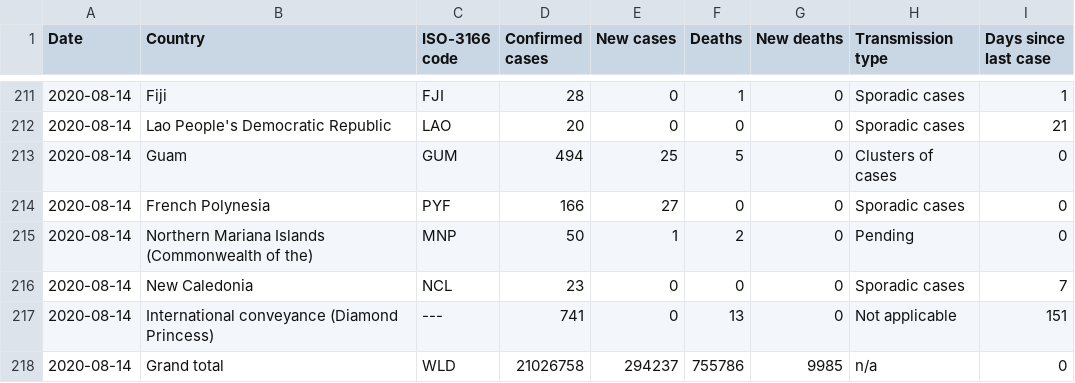
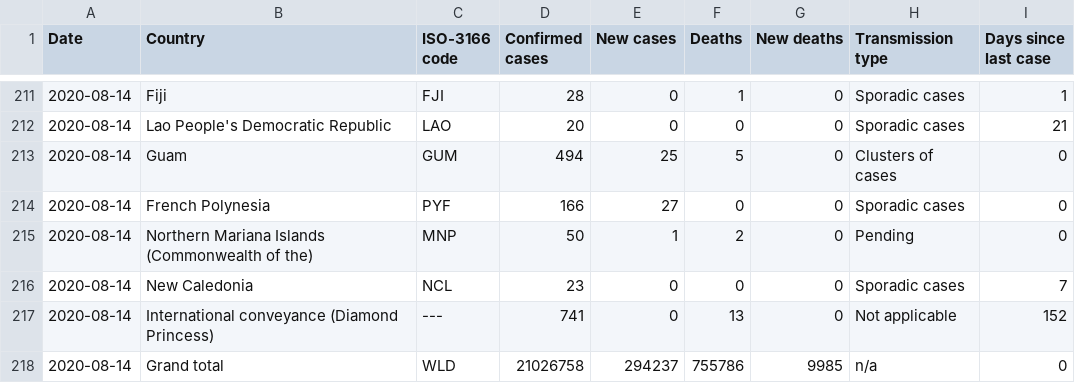
Before and after one commit to gibello/whocovid19, a CSV file: data/csv/20200815-covid-19-sitrep-208.csv, drawn as a sheet; only a part is shown, gaps mark what is left out.

```diff
--- a/data/csv/20200815-covid-19-sitrep-208.csv
+++ b/data/csv/20200815-covid-19-sitrep-208.csv
@@ -216,3 +216,3 @@ Date,Country,ISO-3166 code,Confirmed cases,New cases,Deaths,New deaths,Transmiss
 2020-08-14,New Caledonia,NCL,23,0,0,0,Sporadic cases,7
-2020-08-14,International conveyance (Diamond Princess),---,741,0,13,0,Not applicable,151
+2020-08-14,International conveyance (Diamond Princess),---,741,0,13,0,Not applicable,152
 2020-08-14,Grand total,WLD,21026758,294237,755786,9985,n/a,0
```
Also changed, not shown: data/csv/20200814-covid-19-sitrep-207.csv, data/csv/20200816-covid-19-sitrep-209.csv, 1 other file.
